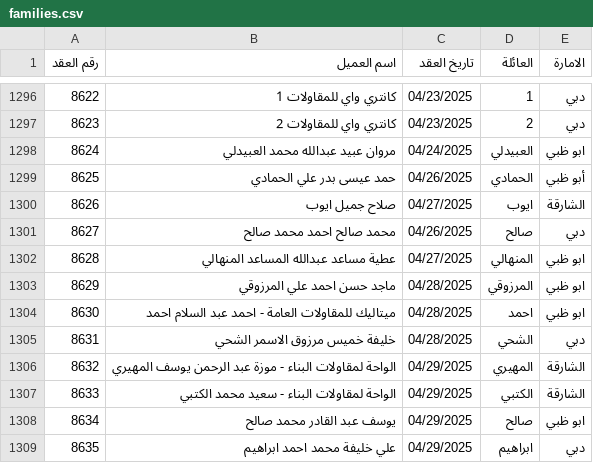
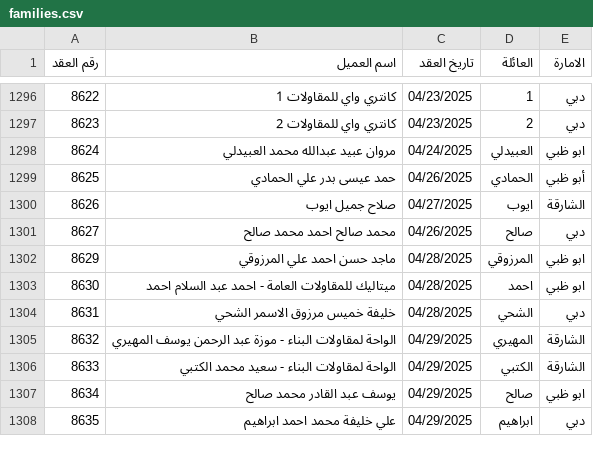
Before and after one commit to Smou-Group/family-search, a CSV file: families.csv, drawn as a sheet; only a part is shown, gaps mark what is left out; the diff names each change by its address in the sheet, - before the commit and + after, or states it on an @@ line.

Commit message:
Add files via upload

```diff
--- a/families.csv
+++ b/families.csv
-row 1302: 8628 | عطية مساعد عبدالله المساعد المنهالي | 04/27/2025 | المنهالي | ابو ظبي
```
